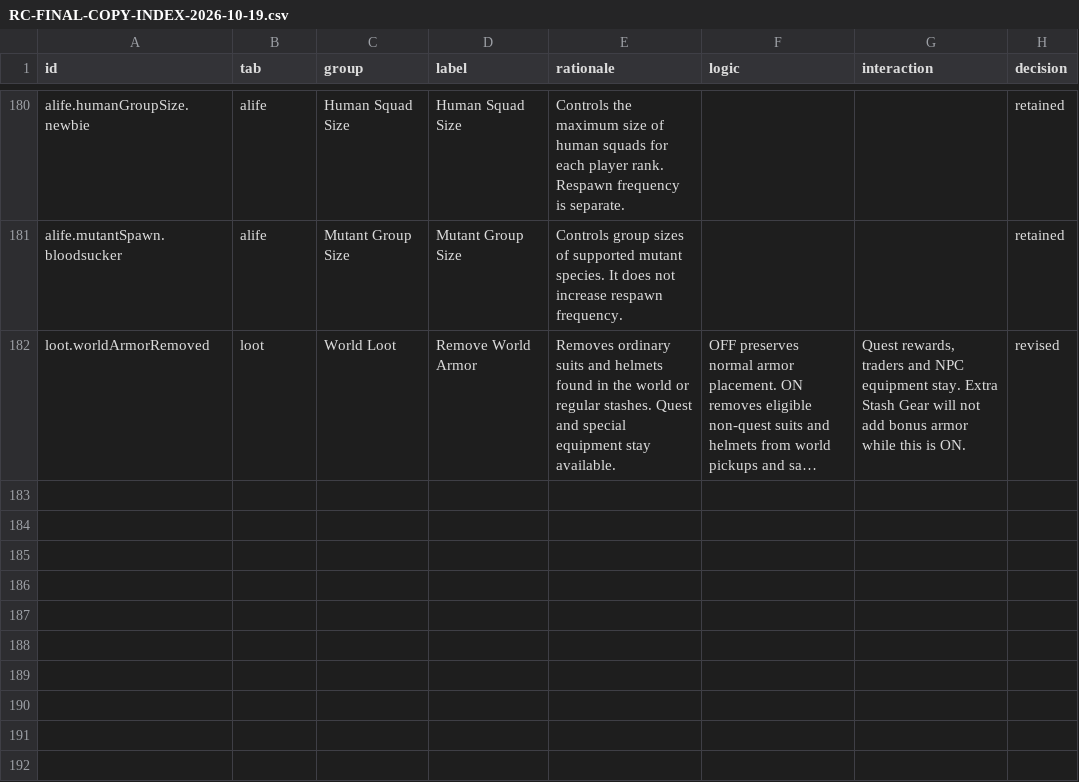
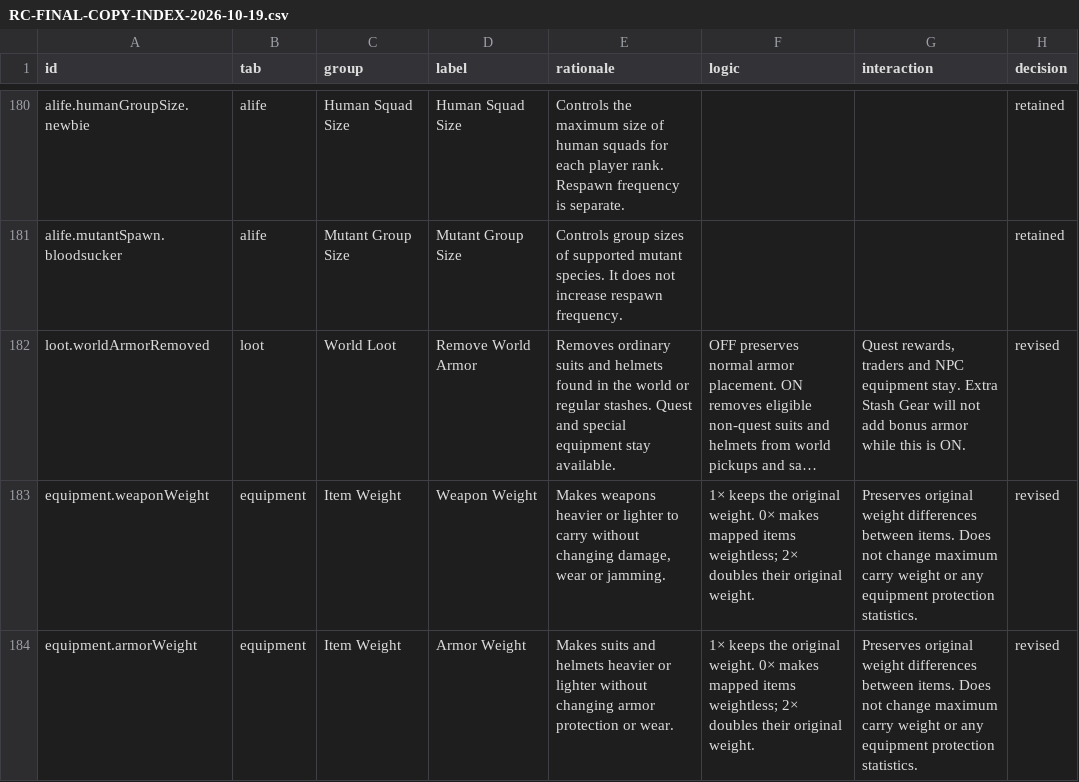
Before and after one commit to markoca/TrueCustomDifficulty, a CSV file: docs/RC-FINAL-COPY-INDEX-2026-10-19.csv, drawn as a sheet; only a part is shown, gaps mark what is left out; long unchanged cells end in …; the diff names each change by its address in the sheet, - before the commit and + after, or states it on an @@ line.

Commit message:
Add native weapon and armor inventory weight controls and source audits

```diff
--- a/docs/RC-FINAL-COPY-INDEX-2026-10-19.csv
+++ b/docs/RC-FINAL-COPY-INDEX-2026-10-19.csv
+row 183: equipment.weaponWeight | equipment | Item Weight | Weapon Weight | Makes weapons heavier or lighter to carry without changing damage, wear or jamming. | 1× keeps the original weight. 0× makes mapped items weightless; 2× doubles their original weight. | Preserves original weight differences between items. Does not change maximum carry weight or any equipment protection statistics. | revised
+row 184: equipment.armorWeight | equipment | Item Weight | Armor Weight | Makes suits and helmets heavier or lighter without changing armor protection or wear. | 1× keeps the original weight. 0× makes mapped items weightless; 2× doubles their original weight. | Preserves original weight differences between items. Does not change maximum carry weight or any equipment protection statistics. | revised
```
Also changed, not shown: 44 other files.
